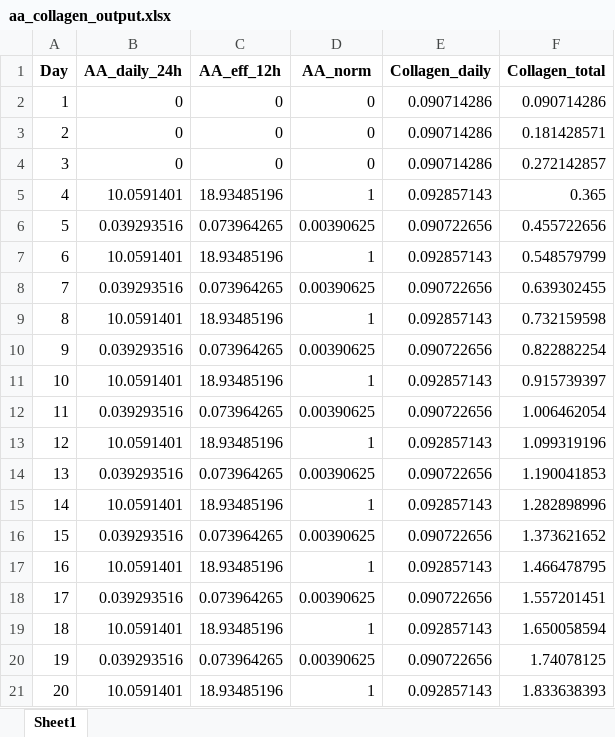
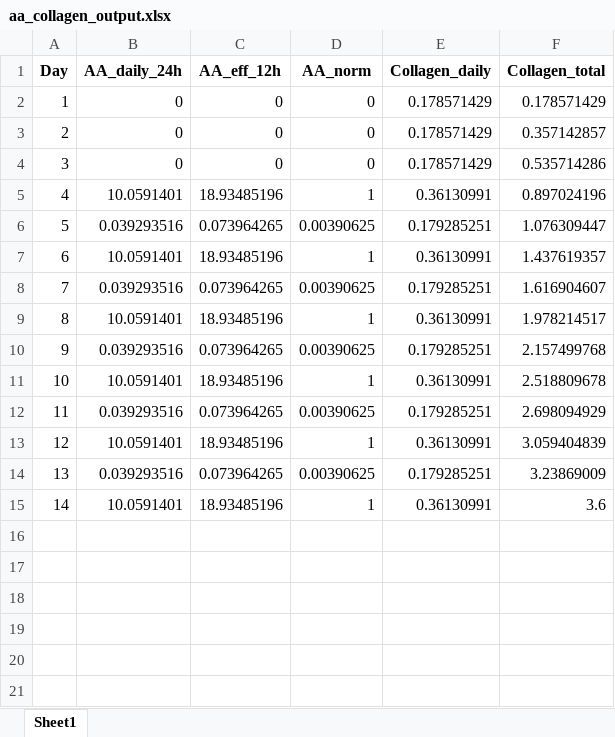
Before and after one commit to aliaslandemir/osteomin, an Excel workbook: datafitting/aatocollagen/linear/output_linear/aa_collagen_output.xlsx, sheet Sheet1, drawn as a sheet; only a part is shown; values as stored, in another font and other column widths than the file's, no borders; the diff covers the shown part only; the diff names each change by its address in the sheet, - before the commit and + after, or states it on an @@ line.

Commit message:
datafitting aatocollagen

```diff
--- a/datafitting/aatocollagen/linear/output_linear/aa_collagen_output.xlsx (sheet Sheet1)
+++ b/datafitting/aatocollagen/linear/output_linear/aa_collagen_output.xlsx (sheet Sheet1)
-E2:E4 (Collagen_daily): 0.090714286
+E2:E4 (Collagen_daily): 0.178571429
-F2 (Collagen_total): 0.090714286
+F2 (Collagen_total): 0.178571429
-F3 (Collagen_total): 0.181428571
+F3 (Collagen_total): 0.357142857
-F4 (Collagen_total): 0.272142857
+F4 (Collagen_total): 0.535714286
-E5 (Collagen_daily): 0.092857143
+E5 (Collagen_daily): 0.36130991
-F5 (Collagen_total): 0.365
+F5 (Collagen_total): 0.897024196
-E6 (Collagen_daily): 0.090722656
+E6 (Collagen_daily): 0.179285251
-F6 (Collagen_total): 0.455722656
+F6 (Collagen_total): 1.076309447
-E7 (Collagen_daily): 0.092857143
+E7 (Collagen_daily): 0.36130991
-F7 (Collagen_total): 0.548579799
+F7 (Collagen_total): 1.437619357
-E8 (Collagen_daily): 0.090722656
+E8 (Collagen_daily): 0.179285251
-F8 (Collagen_total): 0.639302455
+F8 (Collagen_total): 1.616904607
-E9 (Collagen_daily): 0.092857143
+E9 (Collagen_daily): 0.36130991
-F9 (Collagen_total): 0.732159598
+F9 (Collagen_total): 1.978214517
-E10 (Collagen_daily): 0.090722656
+E10 (Collagen_daily): 0.179285251
-F10 (Collagen_total): 0.822882254
+F10 (Collagen_total): 2.157499768
-E11 (Collagen_daily): 0.092857143
+E11 (Collagen_daily): 0.36130991
-F11 (Collagen_total): 0.915739397
+F11 (Collagen_total): 2.518809678
-E12 (Collagen_daily): 0.090722656
+E12 (Collagen_daily): 0.179285251
-F12 (Collagen_total): 1.006462054
+F12 (Collagen_total): 2.698094929
-E13 (Collagen_daily): 0.092857143
+E13 (Collagen_daily): 0.36130991
-F13 (Collagen_total): 1.099319196
+F13 (Collagen_total): 3.059404839
-E14 (Collagen_daily): 0.090722656
+E14 (Collagen_daily): 0.179285251
-F14 (Collagen_total): 1.190041853
+F14 (Collagen_total): 3.23869009
-E15 (Collagen_daily): 0.092857143
+E15 (Collagen_daily): 0.36130991
-F15 (Collagen_total): 1.282898996
+F15 (Collagen_total): 3.6
-row 16: 15 | 0.039293516 | 0.073964265 | 0.00390625 | 0.090722656 | 1.373621652
-row 17: 16 | 10.0591401 | 18.93485196 | 1 | 0.092857143 | 1.466478795
-row 18: 17 | 0.039293516 | 0.073964265 | 0.00390625 | 0.090722656 | 1.557201451
-row 19: 18 | 10.0591401 | 18.93485196 | 1 | 0.092857143 | 1.650058594
-row 20: 19 | 0.039293516 | 0.073964265 | 0.00390625 | 0.090722656 | 1.74078125
-row 21: 20 | 10.0591401 | 18.93485196 | 1 | 0.092857143 | 1.833638393
```
Also changed, not shown: 8 removed rows elsewhere in this sheet, 18 other files.
